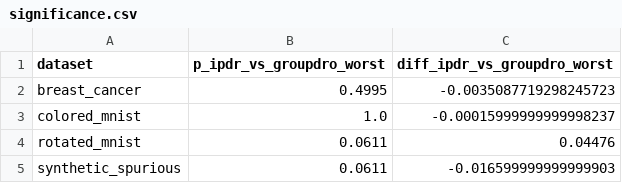
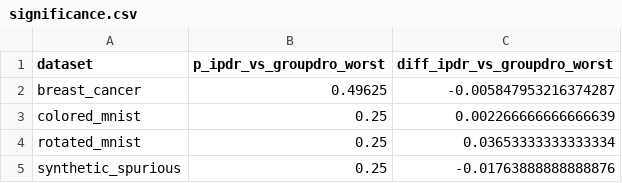
Before and after one commit to buddhassonhonor/Cross-Environment, a CSV file: exp/results/significance.csv, drawn as a sheet.

```diff
--- a/exp/results/significance.csv
+++ b/exp/results/significance.csv
@@ -1,5 +1,5 @@
 dataset,p_ipdr_vs_groupdro_worst,diff_ipdr_vs_groupdro_worst
-breast_cancer,0.4995,-0.0035087719298245723
-colored_mnist,1.0,-0.00015999999999998237
-rotated_mnist,0.0611,0.04476
-synthetic_spurious,0.0611,-0.016599999999999903
+breast_cancer,0.49625,-0.005847953216374287
+colored_mnist,0.25,0.002266666666666639
+rotated_mnist,0.25,0.03653333333333334
+synthetic_spurious,0.25,-0.01763888888888876
```
Also changed, not shown: exp/results/diagnostics_rotated_mnist.csv, exp/results/diagnostics_synthetic_spurious.csv, 52 other files.
